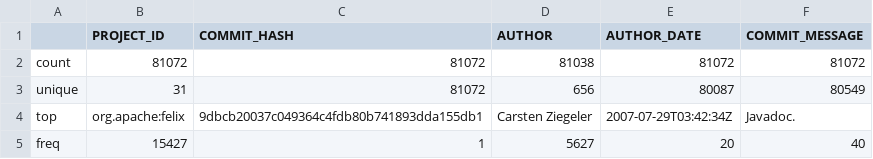
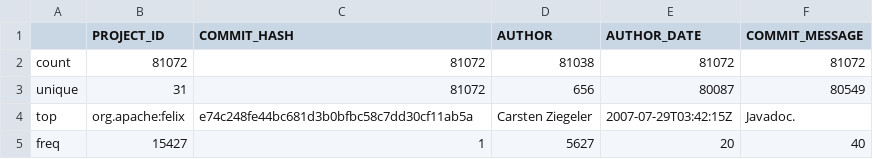
Before and after one commit to Vinomo4/SWTech, a CSV file: reports/figures/data_understanding/summary/git_commits/summary_cat.csv, drawn as a sheet.

```diff
--- a/reports/figures/data_understanding/summary/git_commits/summary_cat.csv
+++ b/reports/figures/data_understanding/summary/git_commits/summary_cat.csv
@@ -3,3 +3,3 @@ count,81072,81072,81038,81072,81072
 unique,31,81072,656,80087,80549
-top,org.apache:felix,9dbcb20037c049364c4fdb80b741893dda155db1,Carsten Ziegeler,2007-07-29T03:42:34Z,Javadoc.
+top,org.apache:felix,e74c248fe44bc681d3b0bfbc58c7dd30cf11ab5a,Carsten Ziegeler,2007-07-29T03:42:15Z,Javadoc.
 freq,15427,1,5627,20,40
```
Also changed, not shown: reports/figures/data_understanding/type_variables/sonar_measures/type_variables.csv, 17 other files.
